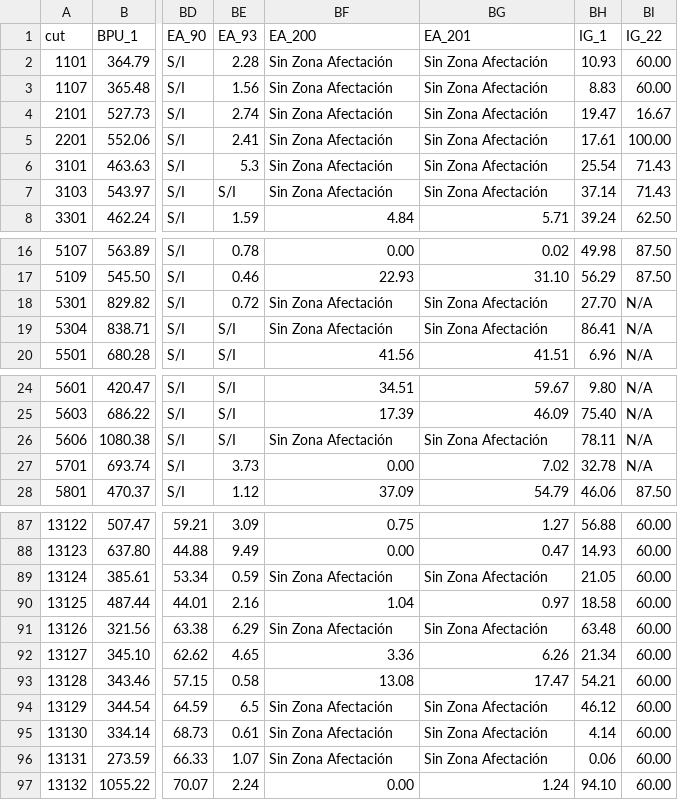
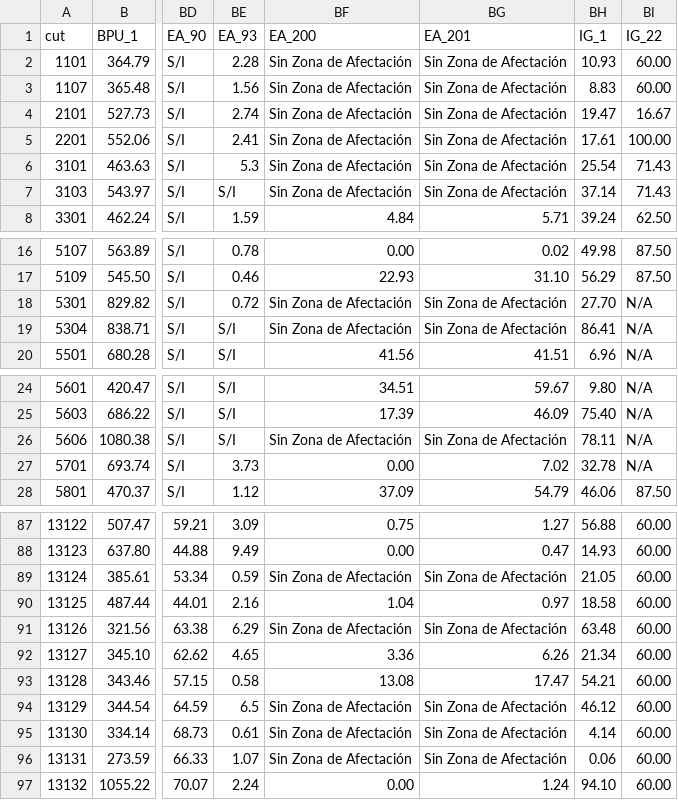
Before and after one commit to MR-0/siedu, a TSV file: public/data/indicators_2019.tsv, drawn as a sheet; only a part is shown, gaps mark what is left out; the diff covers the shown part only; the diff names each change by its address in the sheet, - before the commit and + after, or states it on an @@ line.

```diff
--- a/public/data/indicators_2019.tsv
+++ b/public/data/indicators_2019.tsv
-BF2:BF7 (EA_200): Sin Zona Afectación
+BF2:BF7 (EA_200): Sin Zona de Afectación
-BG2:BG7 (EA_201): Sin Zona Afectación
+BG2:BG7 (EA_201): Sin Zona de Afectación
-BF18:BF19 (EA_200): Sin Zona Afectación
+BF18:BF19 (EA_200): Sin Zona de Afectación
-BG18:BG19 (EA_201): Sin Zona Afectación
+BG18:BG19 (EA_201): Sin Zona de Afectación
-BF26 (EA_200): Sin Zona Afectación
+BF26 (EA_200): Sin Zona de Afectación
-BG26 (EA_201): Sin Zona Afectación
+BG26 (EA_201): Sin Zona de Afectación
-BF89 (EA_200): Sin Zona Afectación
+BF89 (EA_200): Sin Zona de Afectación
-BG89 (EA_201): Sin Zona Afectación
+BG89 (EA_201): Sin Zona de Afectación
-BF91 (EA_200): Sin Zona Afectación
+BF91 (EA_200): Sin Zona de Afectación
-BG91 (EA_201): Sin Zona Afectación
+BG91 (EA_201): Sin Zona de Afectación
-BF94:BF96 (EA_200): Sin Zona Afectación
+BF94:BF96 (EA_200): Sin Zona de Afectación
-BG94:BG96 (EA_201): Sin Zona Afectación
+BG94:BG96 (EA_201): Sin Zona de Afectación
```
Also changed, not shown: 40 edited cells elsewhere in this file, 3 other files.
